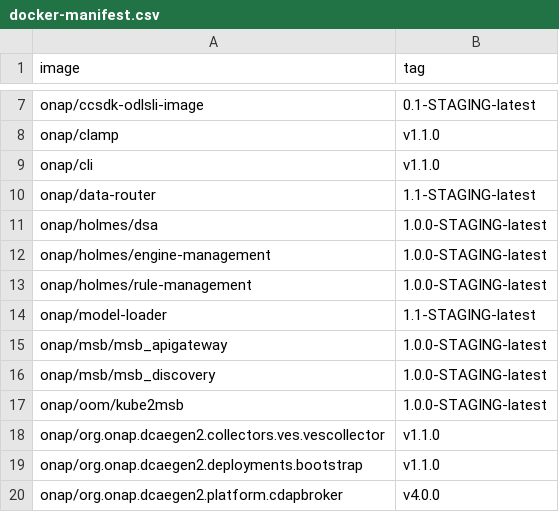
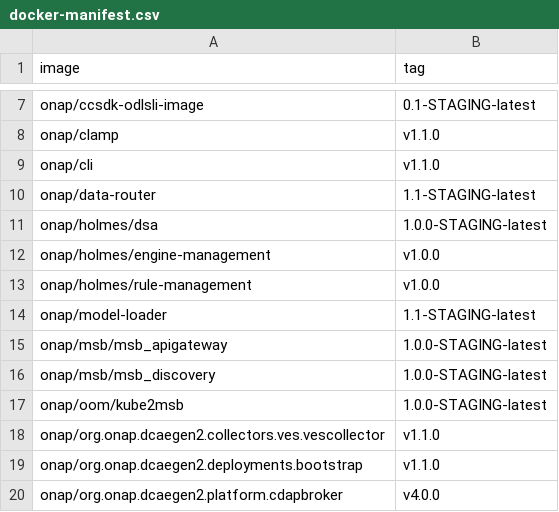
Before and after one commit to onap/integration, a CSV file: version-manifest/src/main/resources/docker-manifest.csv, drawn as a sheet; only a part is shown, gaps mark what is left out.

Commit message:
Modify the Release Version of Holmes
Change-Id: I8165d4b749c1804082286145b2a44bfbd6737b07
Issue-ID: HOLMES-89
Signed-off-by: Guangrong Fu <fu.guangrong@zte.com.cn>
Signed-off-by: Gary Wu <gary.i.wu@huawei.com>

```diff
--- a/version-manifest/src/main/resources/docker-manifest.csv
+++ b/version-manifest/src/main/resources/docker-manifest.csv
@@ -11,4 +11,4 @@ onap/data-router,1.1-STAGING-latest
 onap/holmes/dsa,1.0.0-STAGING-latest
-onap/holmes/engine-management,1.0.0-STAGING-latest
-onap/holmes/rule-management,1.0.0-STAGING-latest
+onap/holmes/engine-management,v1.0.0
+onap/holmes/rule-management,v1.0.0
 onap/model-loader,1.1-STAGING-latest
```
